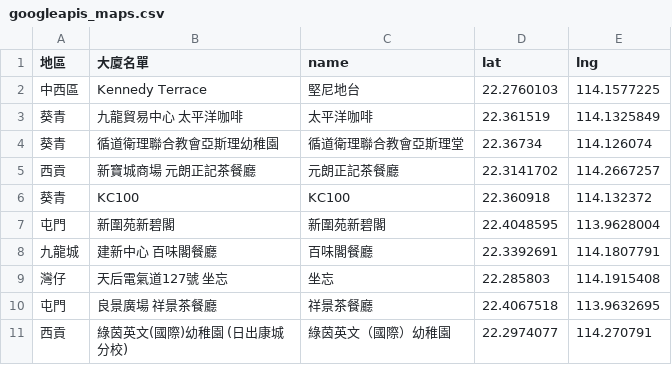
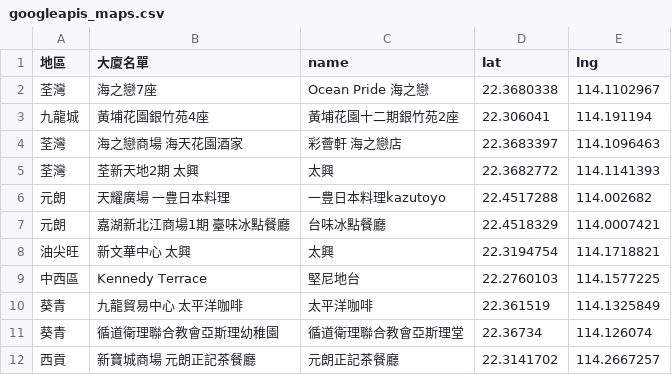
Before and after one commit to covid-hk/covid-hk.github.io, a CSV file: googleapis_maps.csv, drawn as a sheet; only a part is shown; the shorter side is filled out with more unchanged rows; the diff names each change by its address in the sheet, - before the commit and + after, or states it on an @@ line.

Commit message:
Update googleapis_maps.csv

```diff
--- a/googleapis_maps.csv
+++ b/googleapis_maps.csv
+row 2: 荃灣 | 海之戀7座 | Ocean Pride 海之戀 | 22.3680338 | 114.1102967
+row 3: 九龍城 | 黃埔花園銀竹苑4座 | 黃埔花園十二期銀竹苑2座 | 22.306041 | 114.191194
+row 4: 荃灣 | 海之戀商場 海天花園酒家 | 彩薈軒 海之戀店 | 22.3683397 | 114.1096463
+row 5: 荃灣 | 荃新天地2期 太興 | 太興 | 22.3682772 | 114.1141393
+row 6: 元朗 | 天耀廣場 一豊日本料理 | 一豊日本料理kazutoyo | 22.4517288 | 114.002682
+row 7: 元朗 | 嘉湖新北江商場1期 臺味冰點餐廳 | 台味冰點餐廳 | 22.4518329 | 114.0007421
+row 8: 油尖旺 | 新文華中心 太興 | 太興 | 22.3194754 | 114.1718821
```
